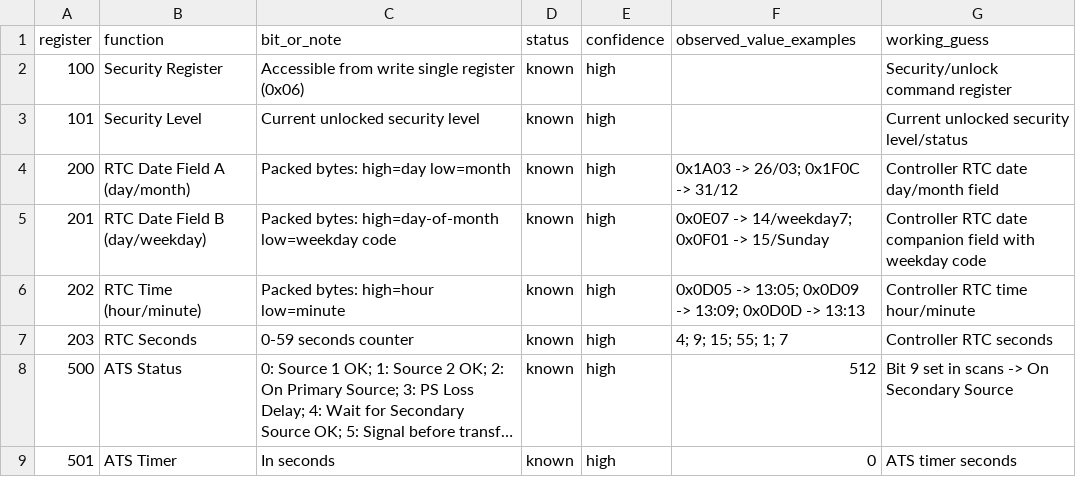
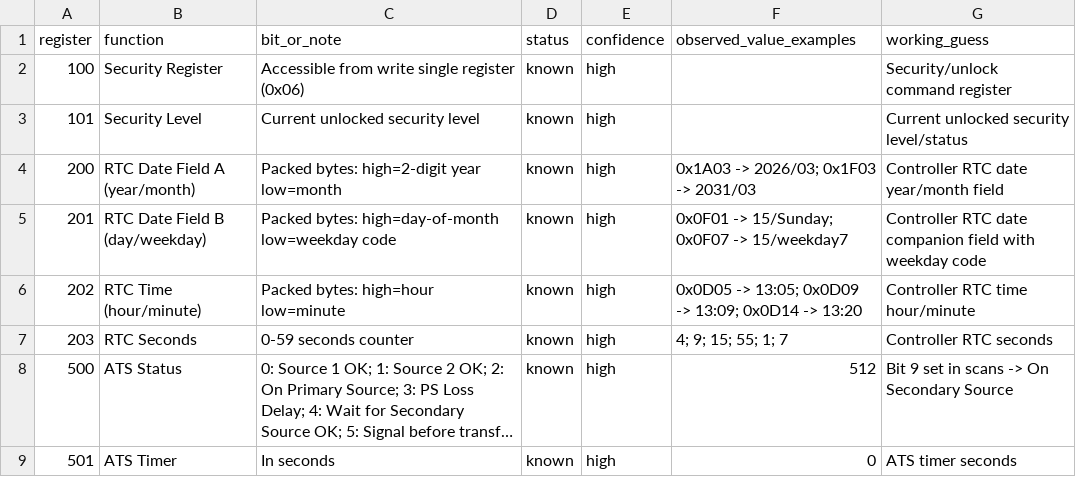
Before and after one commit to adam-onelinksystems/modbus-tools, a CSV file: docs/tx_transfer_switch_registers.csv, drawn as a sheet; only a part is shown; long unchanged cells end in ….

Commit message:
Refine TX RTC mapping with year and weekday fields

```diff
--- a/docs/tx_transfer_switch_registers.csv
+++ b/docs/tx_transfer_switch_registers.csv
@@ -3,5 +3,5 @@ register,function,bit_or_note,status,confidence,observed_value_examples,working_
 101,Security Level,"Current unlocked security level",known,high,,Current unlocked security level/status
-200,RTC Date Field A (day/month),"Packed bytes: high=day low=month",known,high,"0x1A03 -> 26/03; 0x1F0C -> 31/12",Controller RTC date day/month field
-201,RTC Date Field B (day/weekday),"Packed bytes: high=day-of-month low=weekday code",known,high,"0x0E07 -> 14/weekday7; 0x0F01 -> 15/Sunday",Controller RTC date companion field with weekday code
-202,RTC Time (hour/minute),"Packed bytes: high=hour low=minute",known,high,"0x0D05 -> 13:05; 0x0D09 -> 13:09; 0x0D0D -> 13:13",Controller RTC time hour/minute
+200,RTC Date Field A (year/month),"Packed bytes: high=2-digit year low=month",known,high,"0x1A03 -> 2026/03; 0x1F03 -> 2031/03",Controller RTC date year/month field
+201,RTC Date Field B (day/weekday),"Packed bytes: high=day-of-month low=weekday code",known,high,"0x0F01 -> 15/Sunday; 0x0F07 -> 15/weekday7",Controller RTC date companion field with weekday code
+202,RTC Time (hour/minute),"Packed bytes: high=hour low=minute",known,high,"0x0D05 -> 13:05; 0x0D09 -> 13:09; 0x0D14 -> 13:20",Controller RTC time hour/minute
 203,RTC Seconds,"0-59 seconds counter",known,high,"4; 9; 15; 55; 1; 7",Controller RTC seconds
```
Also changed, not shown: 1 other file.
